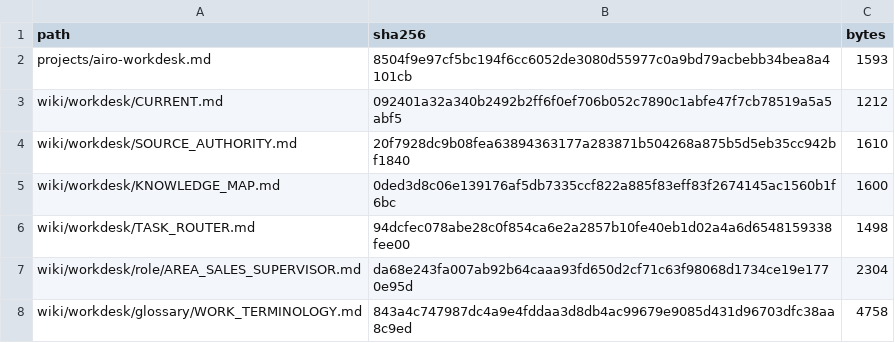
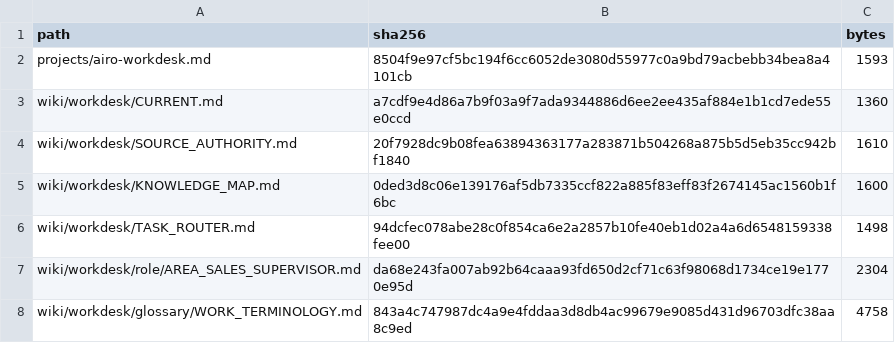
Before and after one commit to progamer6918/airo-second-brain, a TSV file: wiki/workdesk/boot/WORKDESK_BOOT_MANIFEST.tsv, drawn as a sheet.

```diff
--- a/wiki/workdesk/boot/WORKDESK_BOOT_MANIFEST.tsv
+++ b/wiki/workdesk/boot/WORKDESK_BOOT_MANIFEST.tsv
@@ -2,3 +2,3 @@ path	sha256	bytes
 projects/airo-workdesk.md	8504f9e97cf5bc194f6cc6052de3080d55977c0a9bd79acbebb34bea8a4101cb	1593
-wiki/workdesk/CURRENT.md	092401a32a340b2492b2ff6f0ef706b052c7890c1abfe47f7cb78519a5a5abf5	1212
+wiki/workdesk/CURRENT.md	a7cdf9e4d86a7b9f03a9f7ada9344886d6ee2ee435af884e1b1cd7ede55e0ccd	1360
 wiki/workdesk/SOURCE_AUTHORITY.md	20f7928dc9b08fea63894363177a283871b504268a875b5d5eb35cc942bf1840	1610
```
Also changed, not shown: docs/roadmap/AIRO_WORKDESK_MILESTONE_TRACKER.tsv, evidence/workdesk/COVERAGE_MATRIX.tsv, 5 other files.
